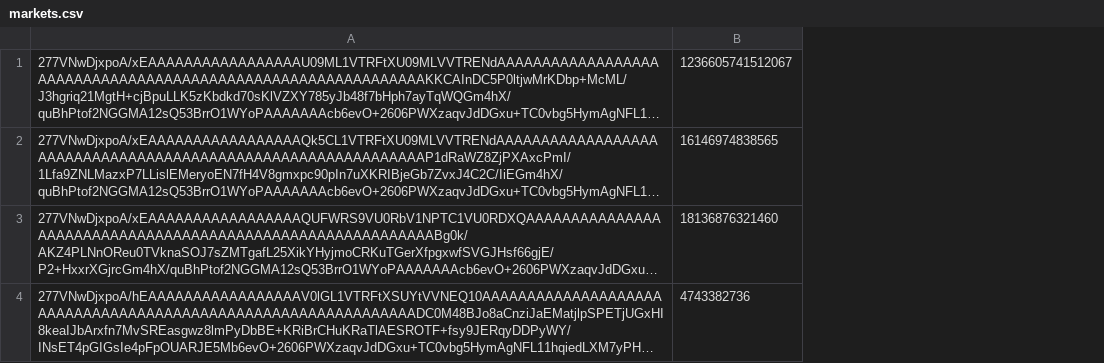
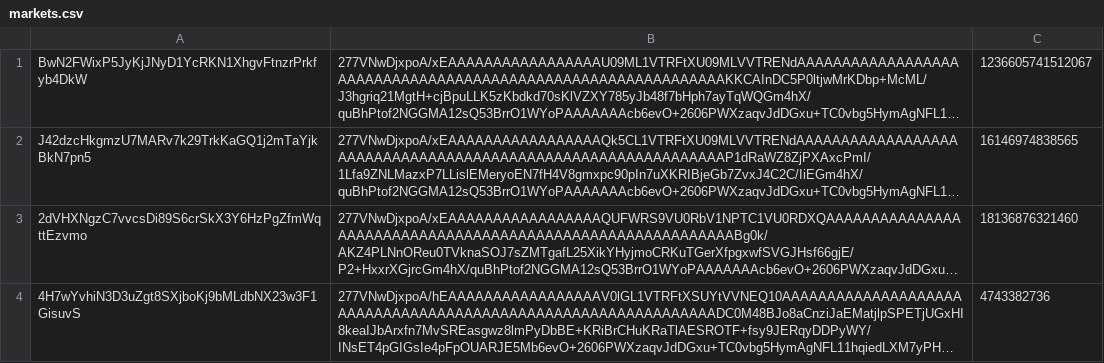
Before and after one commit to gmsol-labs/gmx-solana, a CSV file: crates/sdk/src/market_graph/test_data/markets.csv, drawn as a sheet; only a part is shown; long unchanged cells end in …; the diff covers the shown part only; the diff names each change by its address in the sheet, - before the commit and + after, or states it on an @@ line.

```diff
--- a/crates/sdk/src/market_graph/test_data/markets.csv
+++ b/crates/sdk/src/market_graph/test_data/markets.csv
+column A, rows 1-4: BwN2FWixP5JyKjJNyD1YcRKN1XhgvFtnzrPrkfyb4DkW | J42dzcHkgmzU7MARv7k29TrkKaGQ1j2mTaYjkBkN7pn5 | 2dVHXNgzC7vvcsDi89S6crSkX3Y6HzPgZfmWqttEzvmo | 4H7wYvhiN3D3uZgt8SXjboKj9bMLdbNX23w3F1GisuvS
```
Also changed, not shown: 1 added row and 1 removed row elsewhere in this file, 5 other files.
